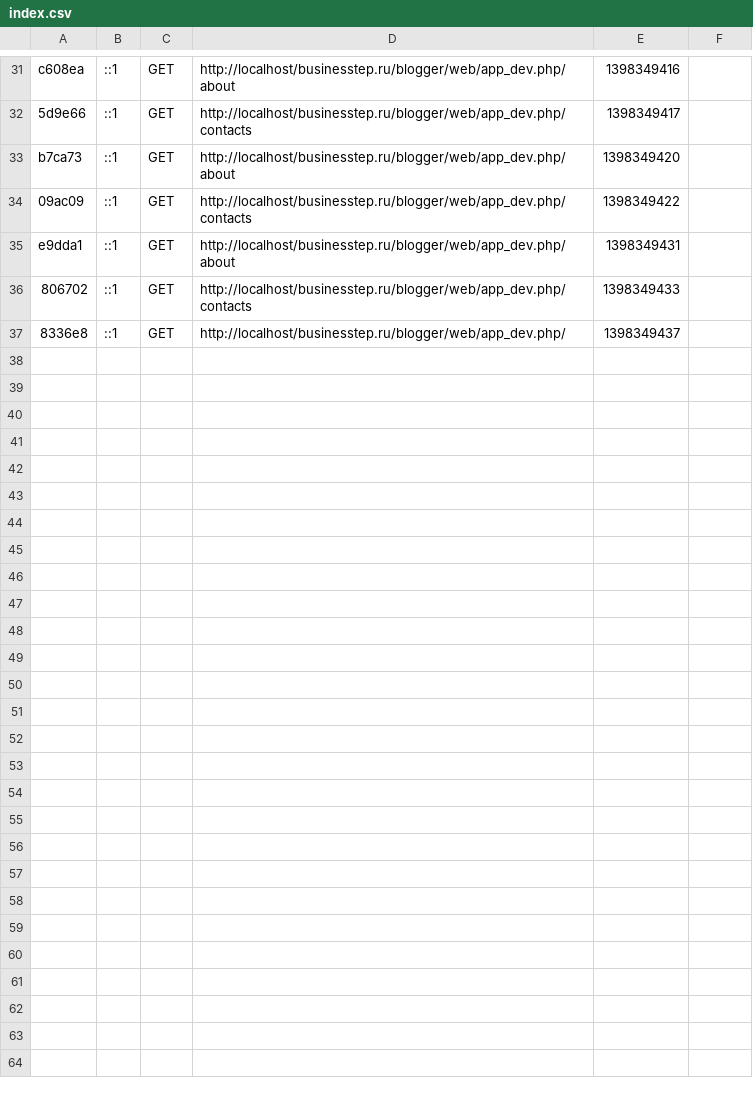
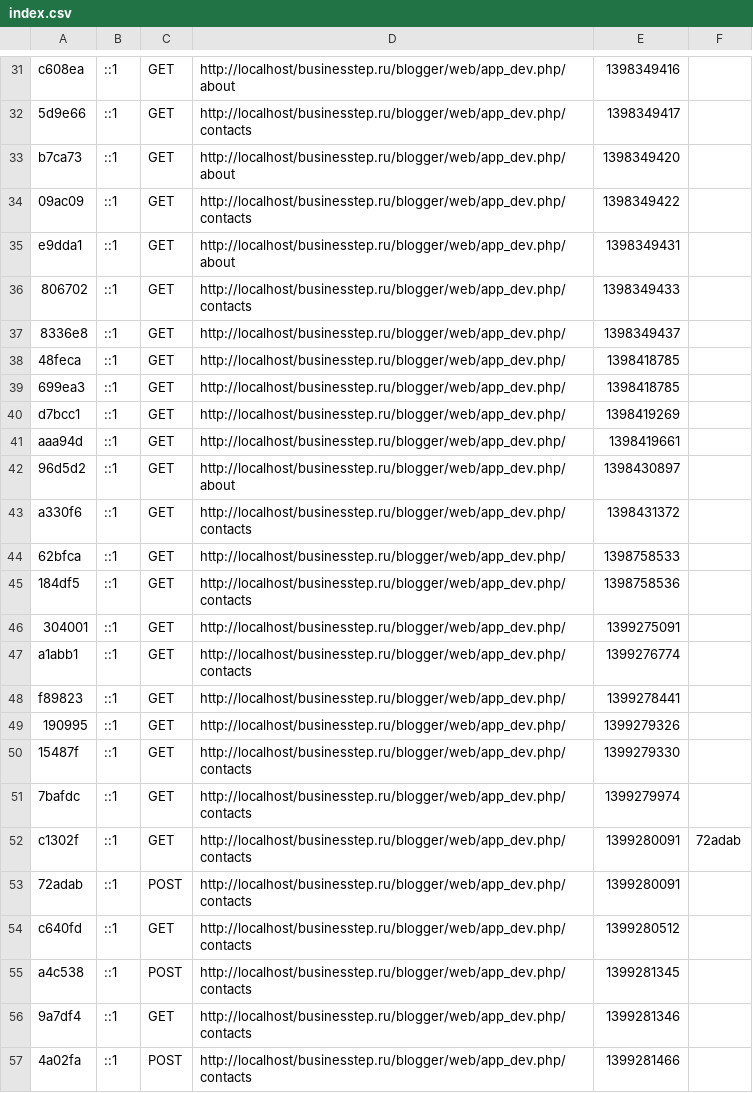
Before and after one commit to businesstep/blogger, a CSV file: app/cache/dev/profiler/index.csv, drawn as a sheet; only a part is shown, gaps mark what is left out; the diff covers the shown part only.

Commit message:
add validation on contact's form

```diff
--- a/app/cache/dev/profiler/index.csv
+++ b/app/cache/dev/profiler/index.csv
@@ -37 +37,21 @@ e9dda1,::1,GET,http://localhost/businesstep.ru/blogger/web/app_dev.php/about,139
 8336e8,::1,GET,http://localhost/businesstep.ru/blogger/web/app_dev.php/,1398349437,
+48feca,::1,GET,http://localhost/businesstep.ru/blogger/web/app_dev.php/,1398418785,
+699ea3,::1,GET,http://localhost/businesstep.ru/blogger/web/app_dev.php/,1398418785,
+d7bcc1,::1,GET,http://localhost/businesstep.ru/blogger/web/app_dev.php/,1398419269,
+aaa94d,::1,GET,http://localhost/businesstep.ru/blogger/web/app_dev.php/,1398419661,
+96d5d2,::1,GET,http://localhost/businesstep.ru/blogger/web/app_dev.php/about,1398430897,
+a330f6,::1,GET,http://localhost/businesstep.ru/blogger/web/app_dev.php/contacts,1398431372,
+62bfca,::1,GET,http://localhost/businesstep.ru/blogger/web/app_dev.php/,1398758533,
+184df5,::1,GET,http://localhost/businesstep.ru/blogger/web/app_dev.php/contacts,1398758536,
+304001,::1,GET,http://localhost/businesstep.ru/blogger/web/app_dev.php/,1399275091,
+a1abb1,::1,GET,http://localhost/businesstep.ru/blogger/web/app_dev.php/contacts,1399276774,
+f89823,::1,GET,http://localhost/businesstep.ru/blogger/web/app_dev.php/,1399278441,
+190995,::1,GET,http://localhost/businesstep.ru/blogger/web/app_dev.php/,1399279326,
+15487f,::1,GET,http://localhost/businesstep.ru/blogger/web/app_dev.php/contacts,1399279330,
+7bafdc,::1,GET,http://localhost/businesstep.ru/blogger/web/app_dev.php/contacts,1399279974,
+c1302f,::1,GET,http://localhost/businesstep.ru/blogger/web/app_dev.php/contacts,1399280091,72adab
+72adab,::1,POST,http://localhost/businesstep.ru/blogger/web/app_dev.php/contacts,1399280091,
+c640fd,::1,GET,http://localhost/businesstep.ru/blogger/web/app_dev.php/contacts,1399280512,
+a4c538,::1,POST,http://localhost/businesstep.ru/blogger/web/app_dev.php/contacts,1399281345,
+9a7df4,::1,GET,http://localhost/businesstep.ru/blogger/web/app_dev.php/contacts,1399281346,
+4a02fa,::1,POST,http://localhost/businesstep.ru/blogger/web/app_dev.php/contacts,1399281466,
```
Also changed, not shown: 13 added rows elsewhere in this file, 20 other files.
